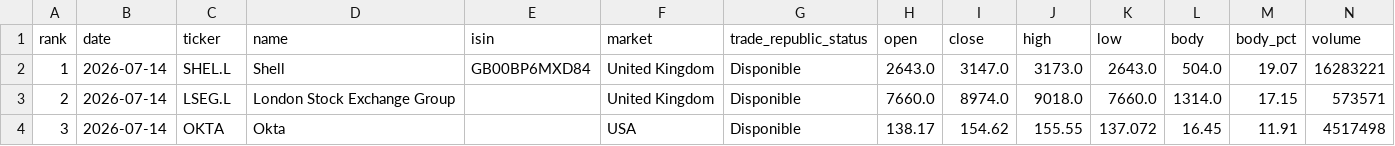
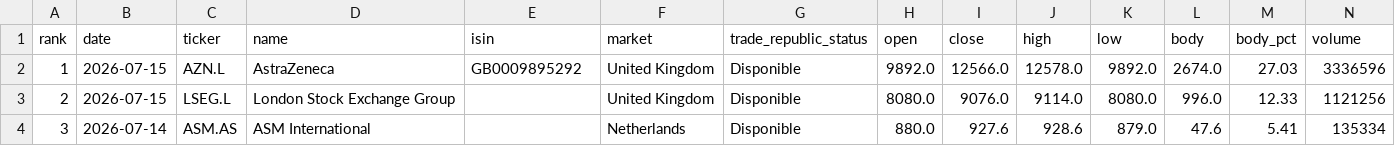
Before and after one commit to instialejandro-stack/stock-candle-scanner-actions, a CSV file: output/top10_bullish_candles.csv, drawn as a sheet; only a part is shown; the diff covers the shown part only.

```diff
--- a/output/top10_bullish_candles.csv
+++ b/output/top10_bullish_candles.csv
@@ -1,4 +1,4 @@
 rank,date,ticker,name,isin,market,trade_republic_status,open,close,high,low,body,body_pct,volume
-1,2026-07-14,SHEL.L,Shell,GB00BP6MXD84,United Kingdom,Disponible,2643.0,3147.0,3173.0,2643.0,504.0,19.07,16283221
-2,2026-07-14,LSEG.L,London Stock Exchange Group,,United Kingdom,Disponible,7660.0,8974.0,9018.0,7660.0,1314.0,17.15,573571
-3,2026-07-14,OKTA,Okta,,USA,Disponible,138.17,154.62,155.55,137.072,16.45,11.91,4517498
+1,2026-07-15,AZN.L,AstraZeneca,GB0009895292,United Kingdom,Disponible,9892.0,12566.0,12578.0,9892.0,2674.0,27.03,3336596
+2,2026-07-15,LSEG.L,London Stock Exchange Group,,United Kingdom,Disponible,8080.0,9076.0,9114.0,8080.0,996.0,12.33,1121256
+3,2026-07-14,ASM.AS,ASM International,,Netherlands,Disponible,880.0,927.6,928.6,879.0,47.6,5.41,135334
```
Also changed, not shown: 75 edited cells elsewhere in this file, output/history_intraday_candidates.csv, output/history_top10_bullish_candles.csv, 2 other files.
